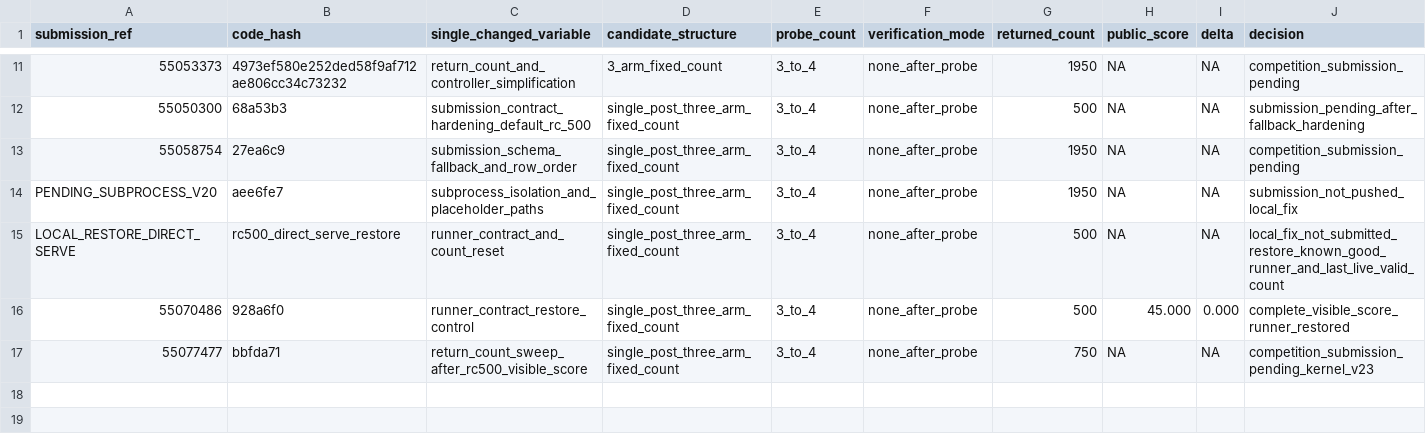
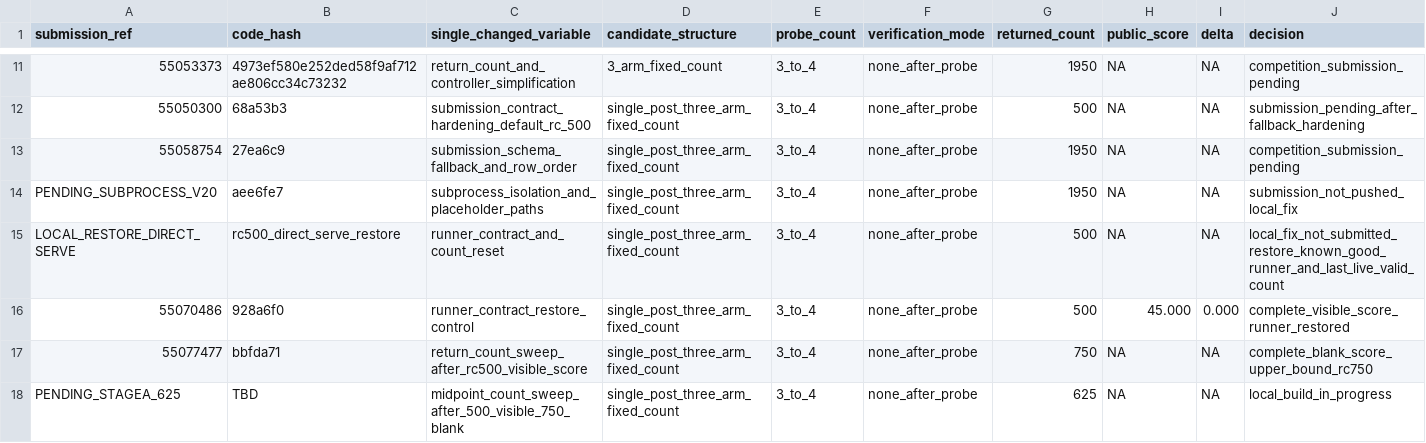
Before and after one commit to wms2537/agent-security, a TSV file: competition/leaderboard_experiments.tsv, drawn as a sheet; only a part is shown, gaps mark what is left out.

Commit message:
experiment: stagea rc625 midpoint sweep

```diff
--- a/competition/leaderboard_experiments.tsv
+++ b/competition/leaderboard_experiments.tsv
@@ -16,2 +16,3 @@ LOCAL_RESTORE_DIRECT_SERVE	rc500_direct_serve_restore	runner_contract_and_count_
 55070486	928a6f0	runner_contract_restore_control	single_post_three_arm_fixed_count	3_to_4	none_after_probe	500	45.000	0.000	complete_visible_score_runner_restored
-55077477	bbfda71	return_count_sweep_after_rc500_visible_score	single_post_three_arm_fixed_count	3_to_4	none_after_probe	750	NA	NA	competition_submission_pending_kernel_v23
+55077477	bbfda71	return_count_sweep_after_rc500_visible_score	single_post_three_arm_fixed_count	3_to_4	none_after_probe	750	NA	NA	complete_blank_score_upper_bound_rc750
+PENDING_STAGEA_625	TBD	midpoint_count_sweep_after_500_visible_750_blank	single_post_three_arm_fixed_count	3_to_4	none_after_probe	625	NA	NA	local_build_in_progress
```
Also changed, not shown: 5 other files.
